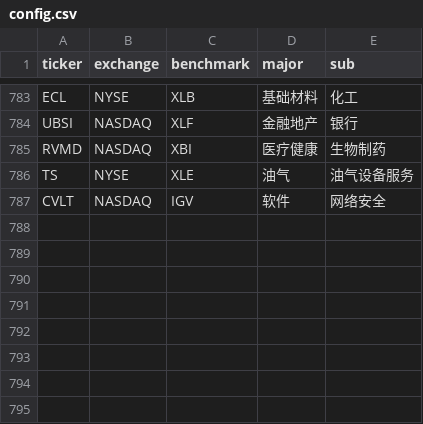
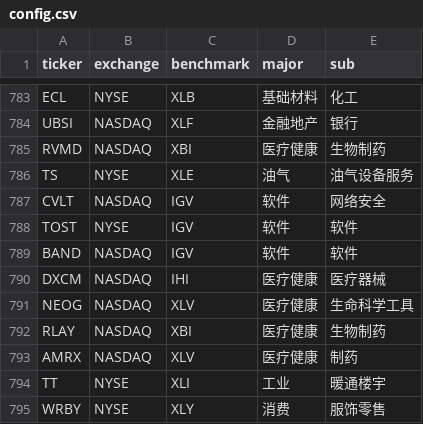
Before and after one commit to coopofficialaaron-cmd/Trend_Tracking_Cld, a CSV file: config.csv, drawn as a sheet; only a part is shown, gaps mark what is left out; the diff names each change by its address in the sheet, - before the commit and + after, or states it on an @@ line.

```diff
--- a/config.csv
+++ b/config.csv
+row 788: TOST | NYSE | IGV | 软件 | 软件
+row 789: BAND | NASDAQ | IGV | 软件 | 软件
+row 790: DXCM | NASDAQ | IHI | 医疗健康 | 医疗器械
+row 791: NEOG | NASDAQ | XLV | 医疗健康 | 生命科学工具
+row 792: RLAY | NASDAQ | XBI | 医疗健康 | 生物制药
+row 793: AMRX | NASDAQ | XLV | 医疗健康 | 制药
+row 794: TT | NYSE | XLI | 工业 | 暖通楼宇
+row 795: WRBY | NYSE | XLY | 消费 | 服饰零售
```
